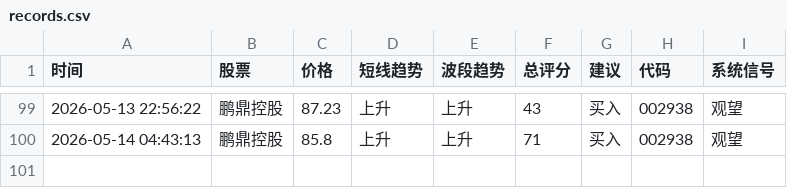
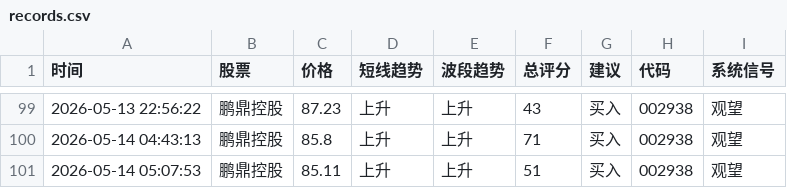
Before and after one commit to bashen2006/stock-ai-xuangu_system, a CSV file: records.csv, drawn as a sheet; only a part is shown, gaps mark what is left out.

Commit message:
update records.csv

```diff
--- a/records.csv
+++ b/records.csv
@@ -100 +100,2 @@
 2026-05-14 04:43:13,鹏鼎控股,85.8,上升,上升,71,买入,002938,观望
+2026-05-14 05:07:53,鹏鼎控股,85.11,上升,上升,51,买入,002938,观望
```
